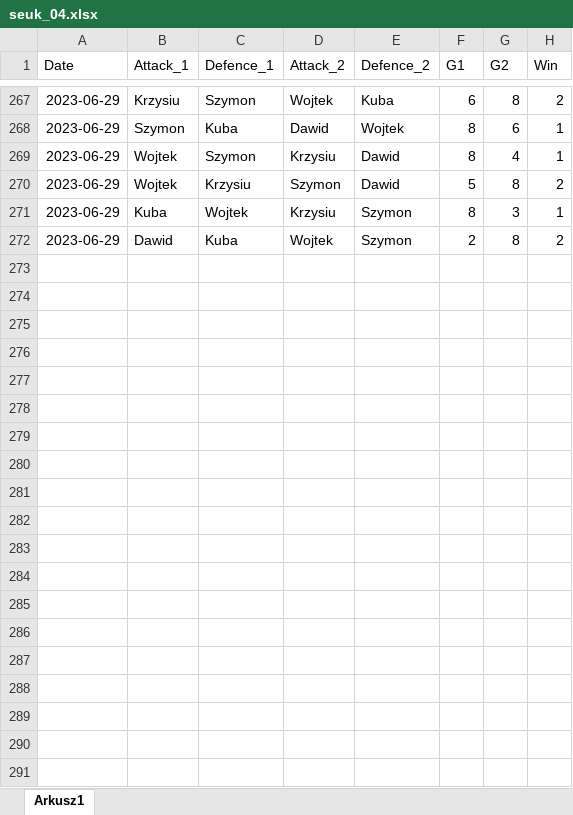
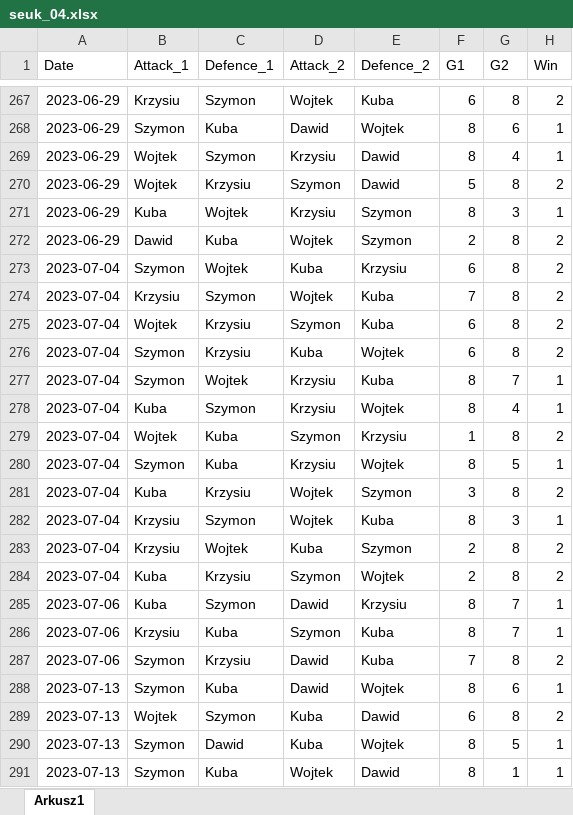
Before and after one commit to Szymkie/foosball, an Excel workbook: data/seuk_04.xlsx, sheet Arkusz1, drawn as a sheet; only a part is shown, gaps mark what is left out; values as stored, in another font and other column widths than the file's, no borders; the diff covers the shown part only; the diff names each change by its address in the sheet, - before the commit and + after, or states it on an @@ line.

Commit message:
updated data

```diff
--- a/data/seuk_04.xlsx (sheet Arkusz1)
+++ b/data/seuk_04.xlsx (sheet Arkusz1)
+row 273: 2023-07-04 | Szymon | Wojtek | Kuba | Krzysiu | 6 | 8 | 2
+row 274: 2023-07-04 | Krzysiu | Szymon | Wojtek | Kuba | 7 | 8 | 2
+row 275: 2023-07-04 | Wojtek | Krzysiu | Szymon | Kuba | 6 | 8 | 2
+row 276: 2023-07-04 | Szymon | Krzysiu | Kuba | Wojtek | 6 | 8 | 2
+row 277: 2023-07-04 | Szymon | Wojtek | Krzysiu | Kuba | 8 | 7 | 1
+row 278: 2023-07-04 | Kuba | Szymon | Krzysiu | Wojtek | 8 | 4 | 1
+row 279: 2023-07-04 | Wojtek | Kuba | Szymon | Krzysiu | 1 | 8 | 2
+row 280: 2023-07-04 | Szymon | Kuba | Krzysiu | Wojtek | 8 | 5 | 1
+row 281: 2023-07-04 | Kuba | Krzysiu | Wojtek | Szymon | 3 | 8 | 2
+row 282: 2023-07-04 | Krzysiu | Szymon | Wojtek | Kuba | 8 | 3 | 1
+row 283: 2023-07-04 | Krzysiu | Wojtek | Kuba | Szymon | 2 | 8 | 2
+row 284: 2023-07-04 | Kuba | Krzysiu | Szymon | Wojtek | 2 | 8 | 2
+row 285: 2023-07-06 | Kuba | Szymon | Dawid | Krzysiu | 8 | 7 | 1
+row 286: 2023-07-06 | Krzysiu | Kuba | Szymon | Kuba | 8 | 7 | 1
+row 287: 2023-07-06 | Szymon | Krzysiu | Dawid | Kuba | 7 | 8 | 2
+row 288: 2023-07-13 | Szymon | Kuba | Dawid | Wojtek | 8 | 6 | 1
+row 289: 2023-07-13 | Wojtek | Szymon | Kuba | Dawid | 6 | 8 | 2
+row 290: 2023-07-13 | Szymon | Dawid | Kuba | Wojtek | 8 | 5 | 1
+row 291: 2023-07-13 | Szymon | Kuba | Wojtek | Dawid | 8 | 1 | 1
```
Also changed, not shown: 31 added rows elsewhere in this sheet.
